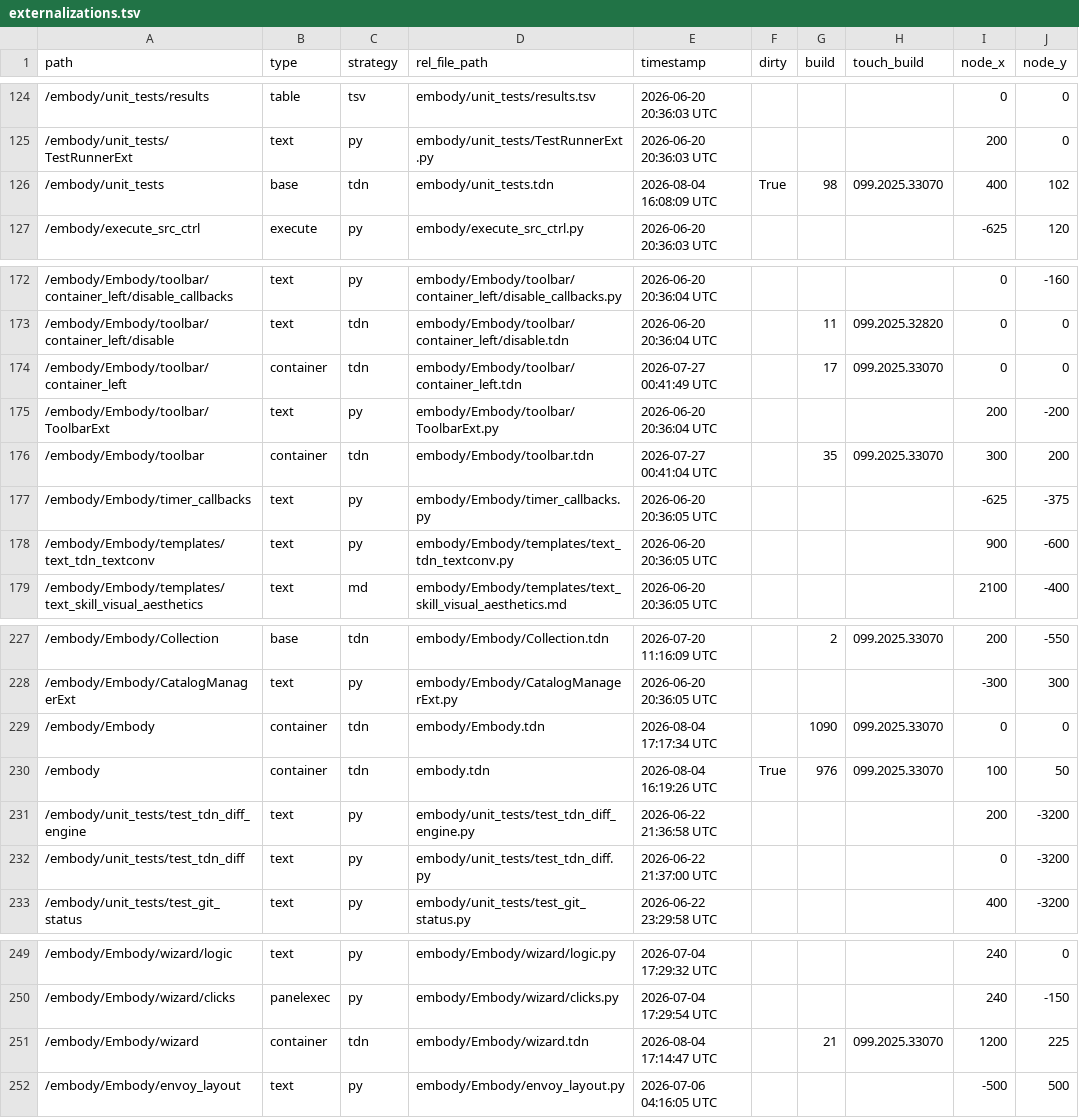
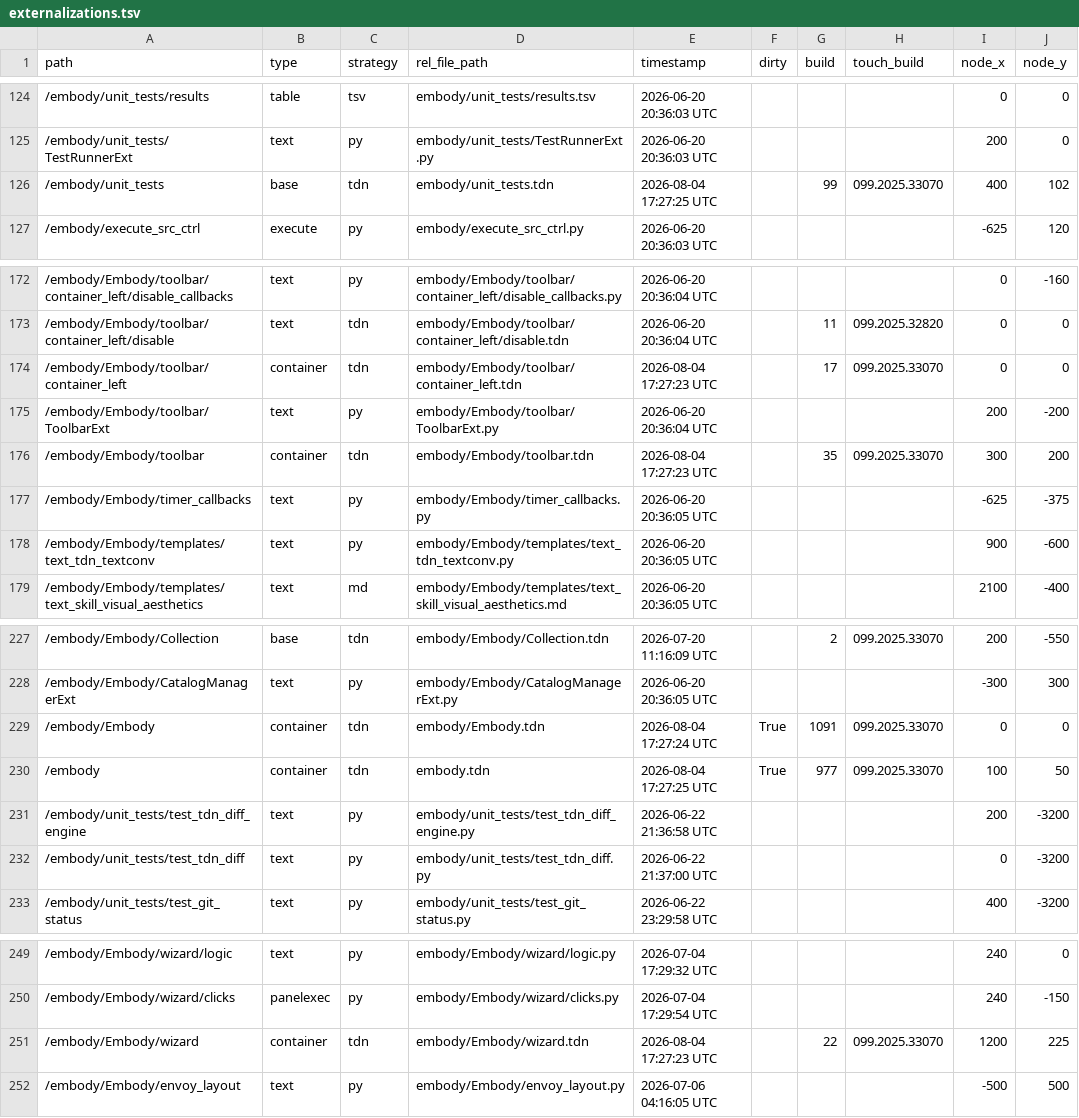
Before and after one commit to dylanroscover/Embody, a TSV file: dev/embody/externalizations.tsv, drawn as a sheet; only a part is shown, gaps mark what is left out; the diff names each change by its address in the sheet, - before the commit and + after, or states it on an @@ line.

```diff
--- a/dev/embody/externalizations.tsv
+++ b/dev/embody/externalizations.tsv
-E126 (timestamp): 2026-08-04 16:08:09 UTC
+E126 (timestamp): 2026-08-04 17:27:25 UTC
-F126 (dirty): True
+F126 (dirty): (empty)
-G126 (build): 98
+G126 (build): 99
-E174 (timestamp): 2026-07-27 00:41:49 UTC
+E174 (timestamp): 2026-08-04 17:27:23 UTC
-E176 (timestamp): 2026-07-27 00:41:04 UTC
+E176 (timestamp): 2026-08-04 17:27:23 UTC
-E229 (timestamp): 2026-08-04 17:17:34 UTC
+E229 (timestamp): 2026-08-04 17:27:24 UTC
-F229 (dirty): (empty)
+F229 (dirty): True
-G229 (build): 1090
+G229 (build): 1091
-E230 (timestamp): 2026-08-04 16:19:26 UTC
+E230 (timestamp): 2026-08-04 17:27:25 UTC
-G230 (build): 976
+G230 (build): 977
-E251 (timestamp): 2026-08-04 17:14:47 UTC
+E251 (timestamp): 2026-08-04 17:27:23 UTC
-G251 (build): 21
+G251 (build): 22
```
Also changed, not shown: 12 other files.
